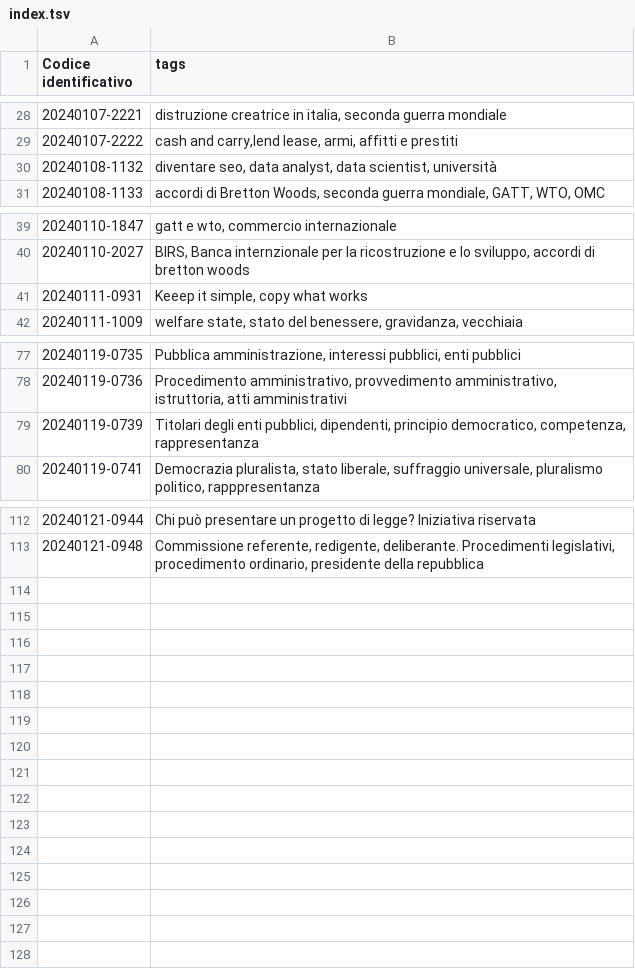
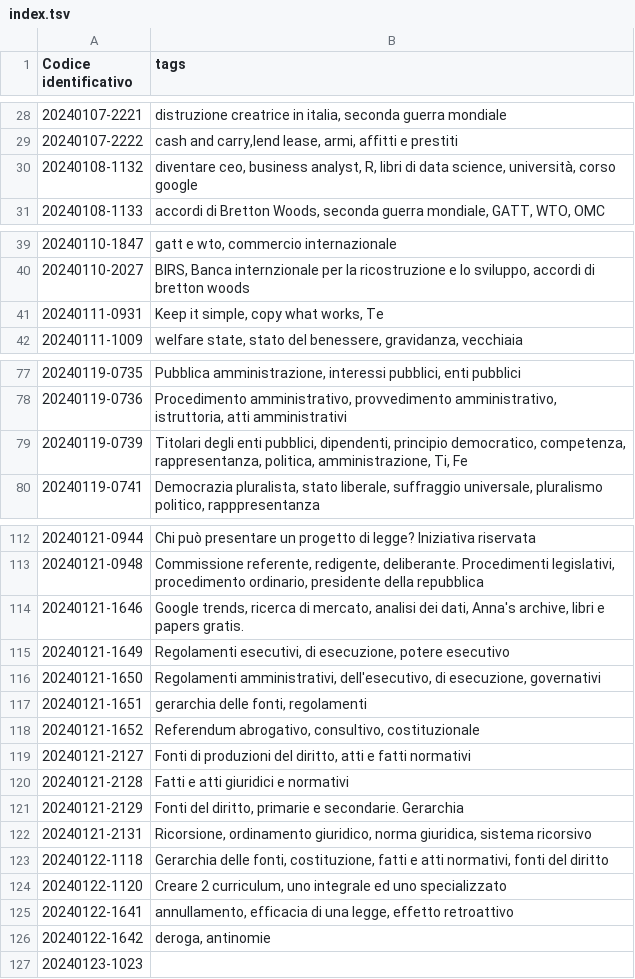
Before and after one commit to ok4ib/zettelkasten, a TSV file: index.tsv, drawn as a sheet; only a part is shown, gaps mark what is left out.

Commit message:
Commit automatico dallo script upload.sh

```diff
--- a/index.tsv
+++ b/index.tsv
@@ -29,3 +29,3 @@ Codice identificativo	tags
 20240107-2222	cash and carry,lend lease, armi, affitti e prestiti
-20240108-1132	diventare seo, data analyst, data scientist, università
+20240108-1132	diventare ceo, business analyst, R, libri di data science, università, corso google
 20240108-1133	accordi di  Bretton Woods, seconda guerra mondiale, GATT, WTO, OMC
@@ -40,3 +40,3 @@ Codice identificativo	tags
 20240110-2027	BIRS, Banca internzionale per la ricostruzione e lo sviluppo, accordi di bretton woods
-20240111-0931	Keeep it simple, copy what works
+20240111-0931	Keep it simple, copy what works, Te
 20240111-1009	welfare state, stato del benessere, gravidanza, vecchiaia
@@ -78,3 +78,3 @@ Codice identificativo	tags
 20240119-0736	Procedimento amministrativo, provvedimento amministrativo, istruttoria, atti amministrativi
-20240119-0739	Titolari degli enti pubblici, dipendenti, principio democratico, competenza, rappresentanza
+20240119-0739	Titolari degli enti pubblici, dipendenti, principio democratico, competenza, rappresentanza, politica, amministrazione, Ti, Fe
 20240119-0741	Democrazia pluralista, stato liberale, suffraggio universale, pluralismo politico, rapppresentanza
@@ -113 +113,15 @@ Codice identificativo	tags
 20240121-0948	Commissione referente, redigente, deliberante. Procedimenti legislativi, procedimento ordinario, presidente della repubblica
+20240121-1646	Google trends, ricerca di mercato, analisi dei dati, Anna's archive, libri e papers gratis.
+20240121-1649	Regolamenti esecutivi, di esecuzione, potere esecutivo
+20240121-1650	Regolamenti amministrativi, dell'esecutivo, di esecuzione, governativi
+20240121-1651	gerarchia delle fonti, regolamenti
+20240121-1652	Referendum abrogativo, consultivo, costituzionale
+20240121-2127	Fonti di produzioni del diritto, atti e fatti normativi
+20240121-2128	Fatti e atti giuridici e normativi
+20240121-2129	Fonti del diritto, primarie e secondarie. Gerarchia
+20240121-2131	Ricorsione, ordinamento giuridico, norma giuridica, sistema ricorsivo
+20240122-1118	Gerarchia delle fonti, costituzione, fatti e atti normativi, fonti del diritto
+20240122-1120	Creare 2 curriculum, uno integrale ed uno specializzato
+20240122-1641	annullamento, efficacia di una legge, effetto retroattivo
+20240122-1642	deroga, antinomie
+20240123-1023	
```
